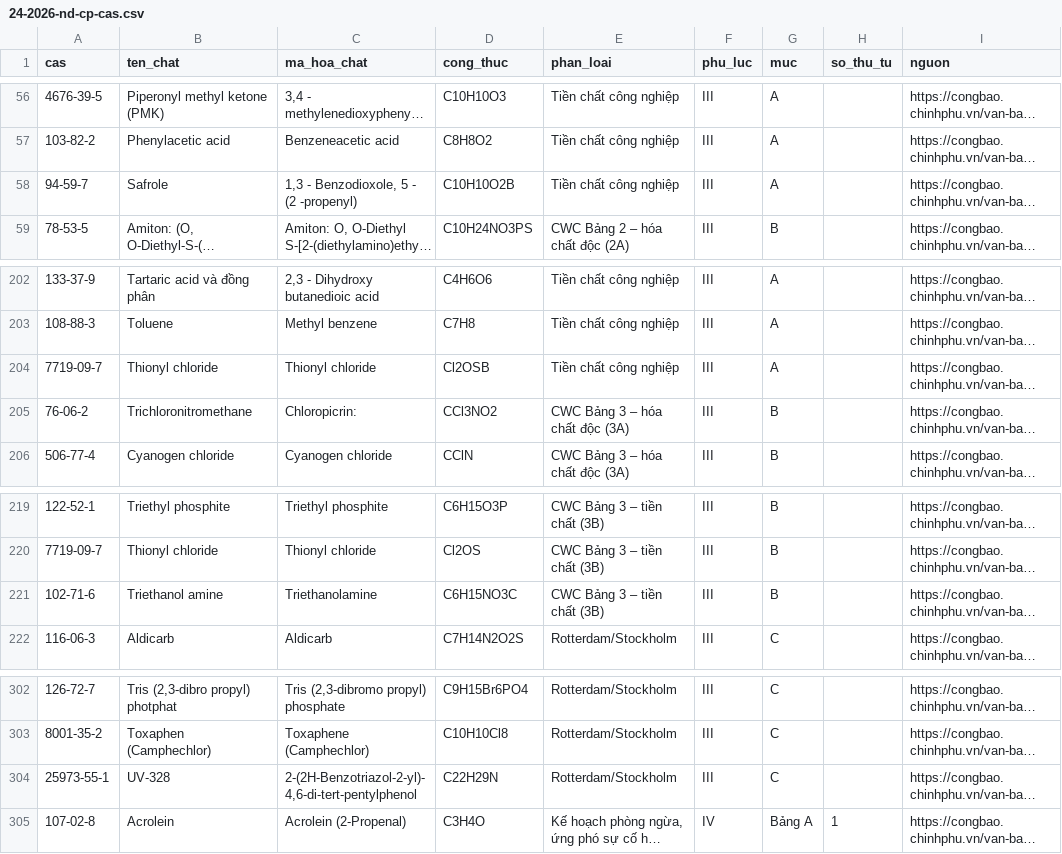
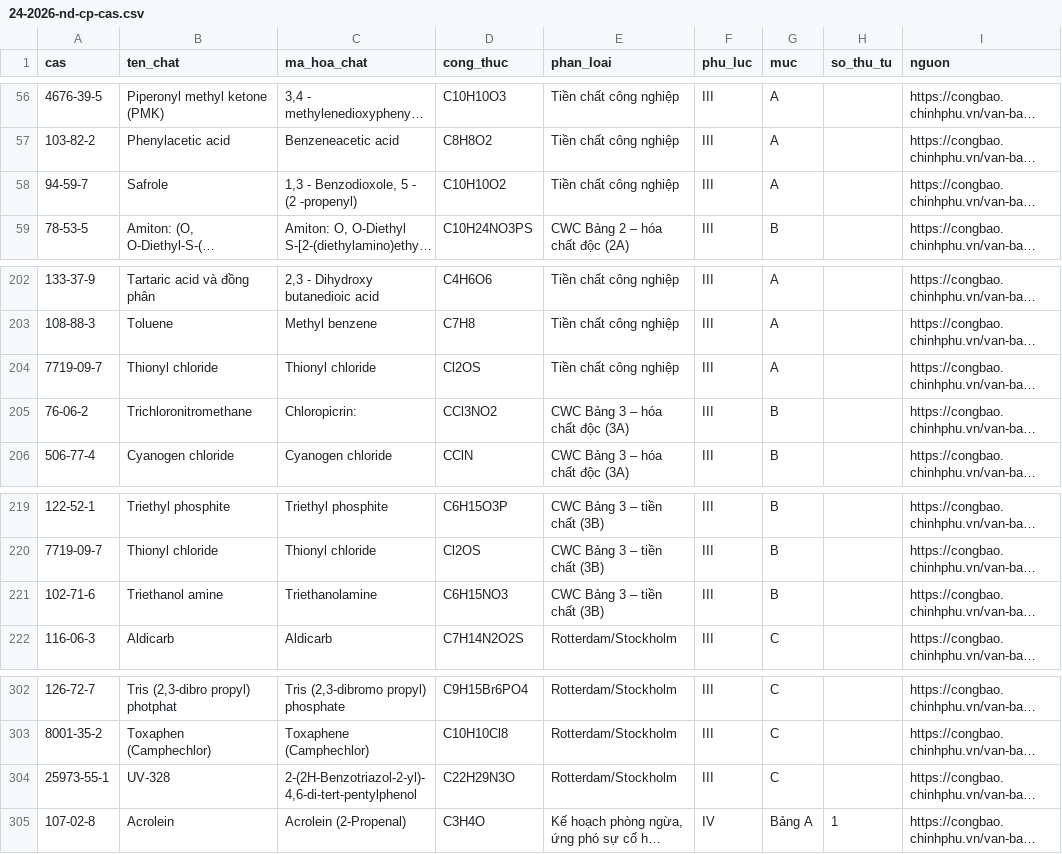
Before and after one commit to ozvietnam/oz-wiki-plhq, a CSV file: danh-muc/24-2026-nd-cp-cas.csv, drawn as a sheet; only a part is shown, gaps mark what is left out; long unchanged cells end in …; the diff covers the shown part only; the diff names each change by its address in the sheet, - before the commit and + after, or states it on an @@ line.

```diff
--- a/danh-muc/24-2026-nd-cp-cas.csv
+++ b/danh-muc/24-2026-nd-cp-cas.csv
-D58 (cong_thuc): C10H10O2B
+D58 (cong_thuc): C10H10O2
-D204 (cong_thuc): Cl2OSB
+D204 (cong_thuc): Cl2OS
-D221 (cong_thuc): C6H15NO3C
+D221 (cong_thuc): C6H15NO3
-D304 (cong_thuc): C22H29N
+D304 (cong_thuc): C22H29N3O
```
Also changed, not shown: 13 edited cells elsewhere in this file, 1 other file.
